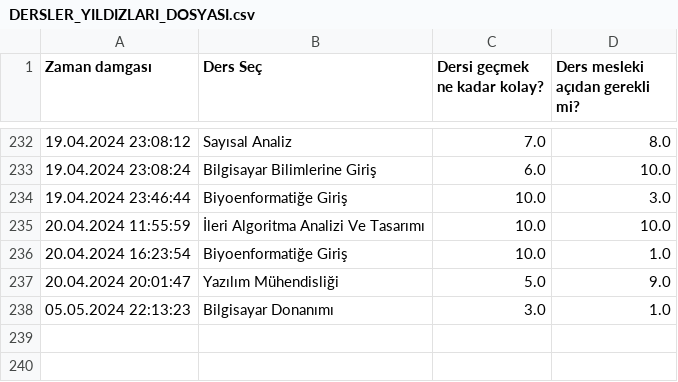
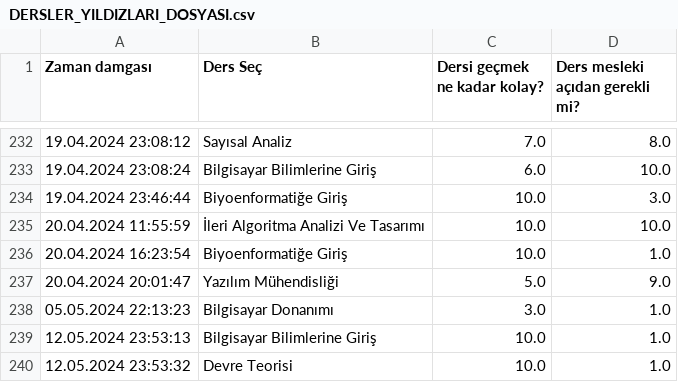
Before and after one commit to baselkelziye/YTU_Bilgisayar_Muhendisligi_Arsiv, a CSV file: readme_olustur/DERSLER_YILDIZLARI_DOSYASI.csv, drawn as a sheet; only a part is shown, gaps mark what is left out; the diff names each change by its address in the sheet, - before the commit and + after, or states it on an @@ line.

Commit message:
rutin readme güncellemesi (robot)

```diff
--- a/readme_olustur/DERSLER_YILDIZLARI_DOSYASI.csv
+++ b/readme_olustur/DERSLER_YILDIZLARI_DOSYASI.csv
+row 239: 12.05.2024 23:53:13 | Bilgisayar Bilimlerine Giriş | 10.0 | 1.0
+row 240: 12.05.2024 23:53:32 | Devre Teorisi | 10.0 | 1.0
```
Also changed, not shown: 7 other files.
